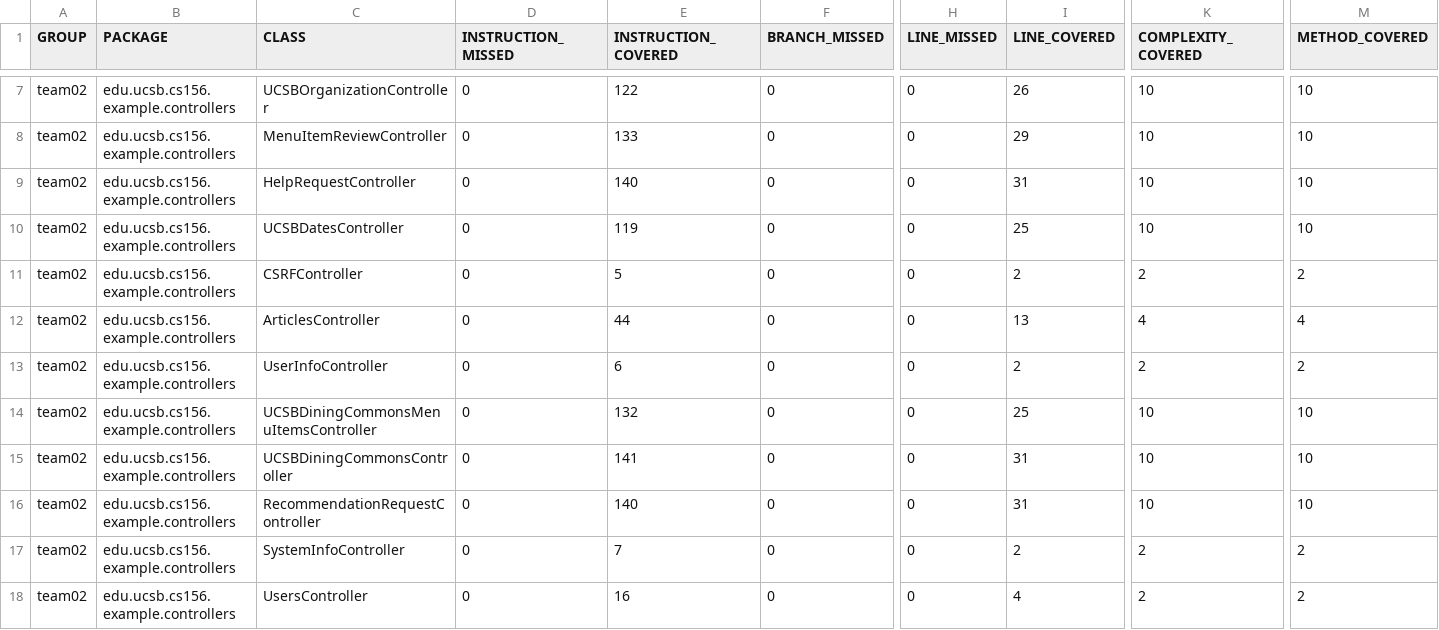
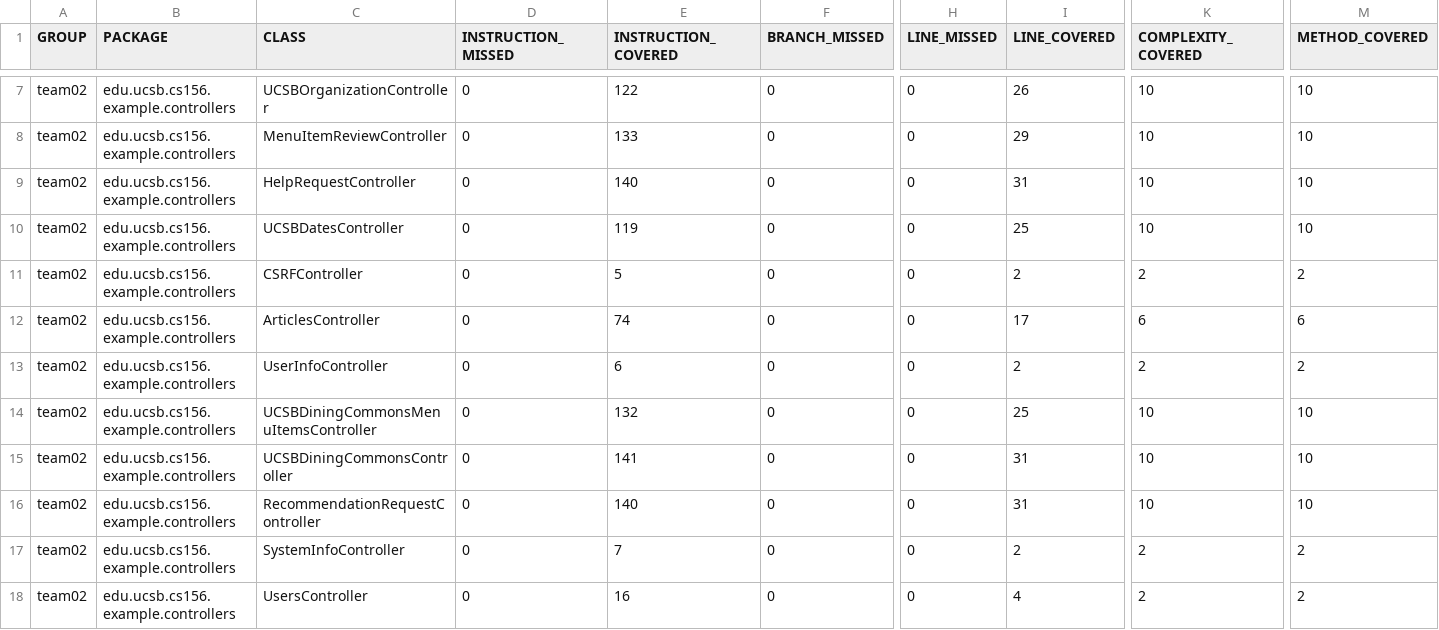
Before and after one commit to ucsb-cs156-f23/team02-f23-5pm-2, a CSV file: jacoco/jacoco.csv, drawn as a sheet; only a part is shown, gaps mark what is left out; the diff names each change by its address in the sheet, - before the commit and + after, or states it on an @@ line.

```diff
--- a/jacoco/jacoco.csv
+++ b/jacoco/jacoco.csv
-E12 (INSTRUCTION_COVERED): 44
+E12 (INSTRUCTION_COVERED): 74
-I12 (LINE_COVERED): 13
+I12 (LINE_COVERED): 17
-K12 (COMPLEXITY_COVERED): 4
+K12 (COMPLEXITY_COVERED): 6
-M12 (METHOD_COVERED): 4
+M12 (METHOD_COVERED): 6
```
Also changed, not shown: 7 other files.
